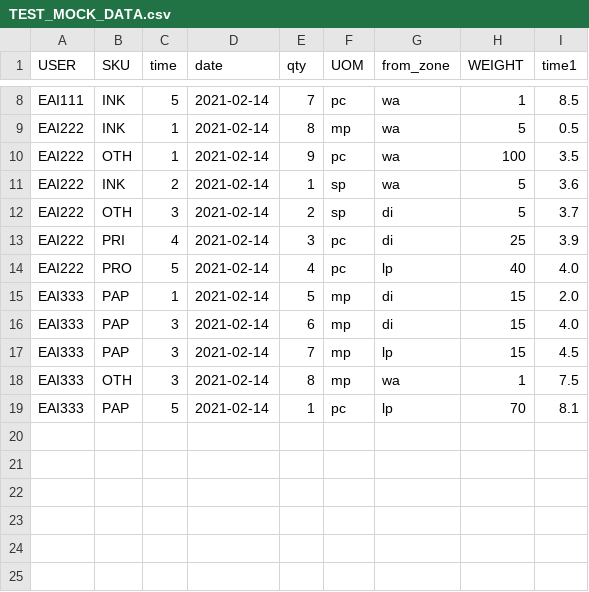
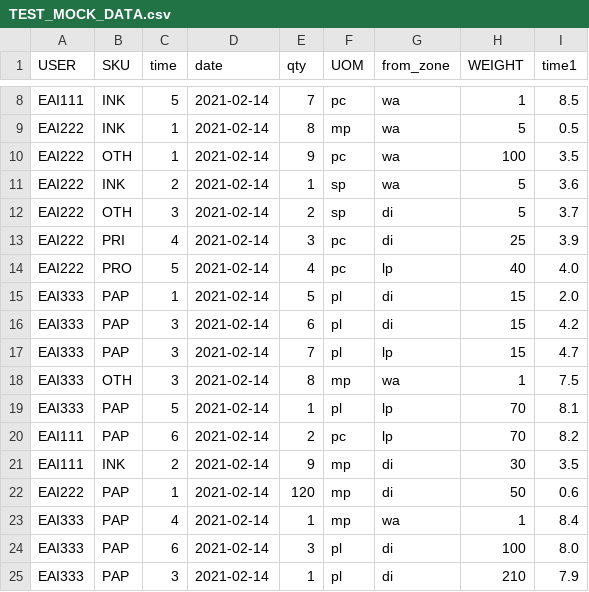
Before and after one commit to BIGWOOD1234567/EPSON_PICK_TRACKER, a CSV file: data/TEST_MOCK_DATA.csv, drawn as a sheet; only a part is shown, gaps mark what is left out.

Commit message:
GRAPH IS SORTABLE BY TYPE USER ETC AND COLORED!

```diff
--- a/data/TEST_MOCK_DATA.csv
+++ b/data/TEST_MOCK_DATA.csv
@@ -14,6 +14,12 @@ EAI222,PRI,4,2021-02-14,3,pc,di,25,3.9
 EAI222,PRO,5,2021-02-14,4,pc,lp,40,4.0
-EAI333,PAP,1,2021-02-14,5,mp,di,15,2.0
-EAI333,PAP,3,2021-02-14,6,mp,di,15,4.0
-EAI333,PAP,3,2021-02-14,7,mp,lp,15,4.5
+EAI333,PAP,1,2021-02-14,5,pl,di,15,2.0
+EAI333,PAP,3,2021-02-14,6,pl,di,15,4.2
+EAI333,PAP,3,2021-02-14,7,pl,lp,15,4.7
 EAI333,OTH,3,2021-02-14,8,mp,wa,1,7.5
-EAI333,PAP,5,2021-02-14,1,pc,lp,70,8.1
+EAI333,PAP,5,2021-02-14,1,pl,lp,70,8.1
+EAI111,PAP,6,2021-02-14,2,pc,lp,70,8.2
+EAI111,INK,2,2021-02-14,9,mp,di,30,3.5
+EAI222,PAP,1,2021-02-14,120,mp,di,50,0.6
+EAI333,PAP,4,2021-02-14,1,mp,wa,1,8.4
+EAI333,PAP,6,2021-02-14,3,pl,di,100,8.0
+EAI333,PAP,3,2021-02-14,1,pl,di,210,7.9
```
Also changed, not shown: 1 other file.
